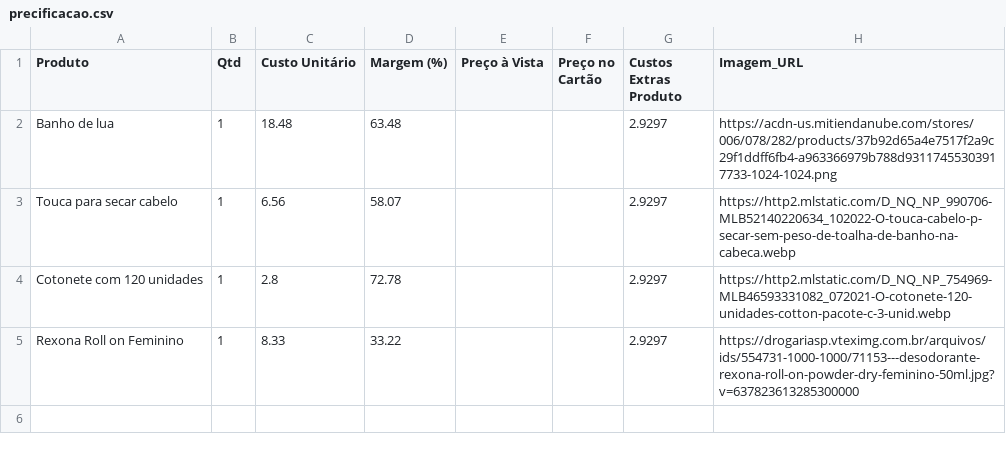
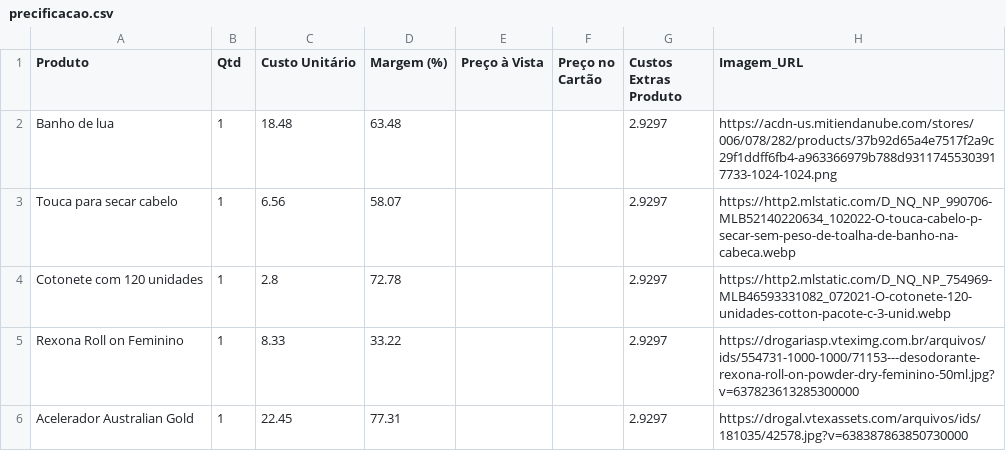
Before and after one commit to ribeiromendes5014-design/Precificar, a CSV file: precificacao.csv, drawn as a sheet; the diff names each change by its address in the sheet, - before the commit and + after, or states it on an @@ line.

Commit message:
♻️ Alteração automática na precificação

```diff
--- a/precificacao.csv
+++ b/precificacao.csv
+row 6: Acelerador Australian Gold | 1 | 22.45 | 77.31 |  |  | 2.9297 | https://drogal.vtexassets.com/arquivos/ids/181035/42578.jpg?v=638387863850730000
```
